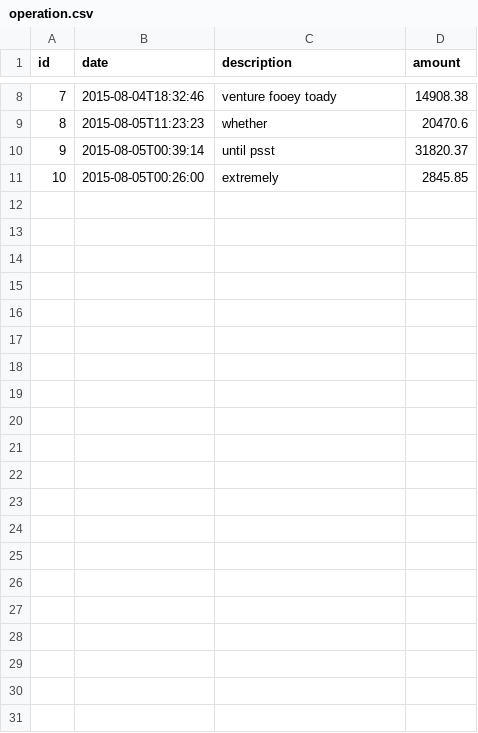
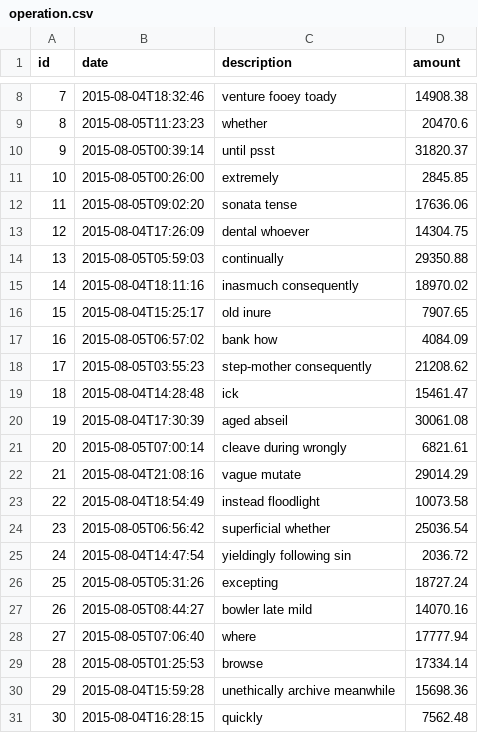
Before and after one commit to jhipster/jhipster-sample-app-vuejs, a CSV file: src/main/resources/config/liquibase/fake-data/operation.csv, drawn as a sheet; only a part is shown, gaps mark what is left out.

```diff
--- a/src/main/resources/config/liquibase/fake-data/operation.csv
+++ b/src/main/resources/config/liquibase/fake-data/operation.csv
@@ -11 +11,21 @@ id;date;description;amount
 10;2015-08-05T00:26:00;extremely;2845.85
+11;2015-08-05T09:02:20;sonata tense;17636.06
+12;2015-08-04T17:26:09;dental whoever;14304.75
+13;2015-08-05T05:59:03;continually;29350.88
+14;2015-08-04T18:11:16;inasmuch consequently;18970.02
+15;2015-08-04T15:25:17;old inure;7907.65
+16;2015-08-05T06:57:02;bank how;4084.09
+17;2015-08-05T03:55:23;step-mother consequently;21208.62
+18;2015-08-04T14:28:48;ick;15461.47
+19;2015-08-04T17:30:39;aged abseil;30061.08
+20;2015-08-05T07:00:14;cleave during wrongly;6821.61
+21;2015-08-04T21:08:16;vague mutate;29014.29
+22;2015-08-04T18:54:49;instead floodlight;10073.58
+23;2015-08-05T06:56:42;superficial whether;25036.54
+24;2015-08-04T14:47:54;yieldingly following sin;2036.72
+25;2015-08-05T05:31:26;excepting;18727.24
+26;2015-08-05T08:44:27;bowler late mild;14070.16
+27;2015-08-05T07:06:40;where;17777.94
+28;2015-08-05T01:25:53;browse;17334.14
+29;2015-08-04T15:59:28;unethically archive meanwhile;15698.36
+30;2015-08-04T16:28:15;quickly;7562.48
```
Also changed, not shown: src/main/resources/config/liquibase/fake-data/bank_account.csv, src/main/resources/config/liquibase/fake-data/label.csv, 44 other files.
